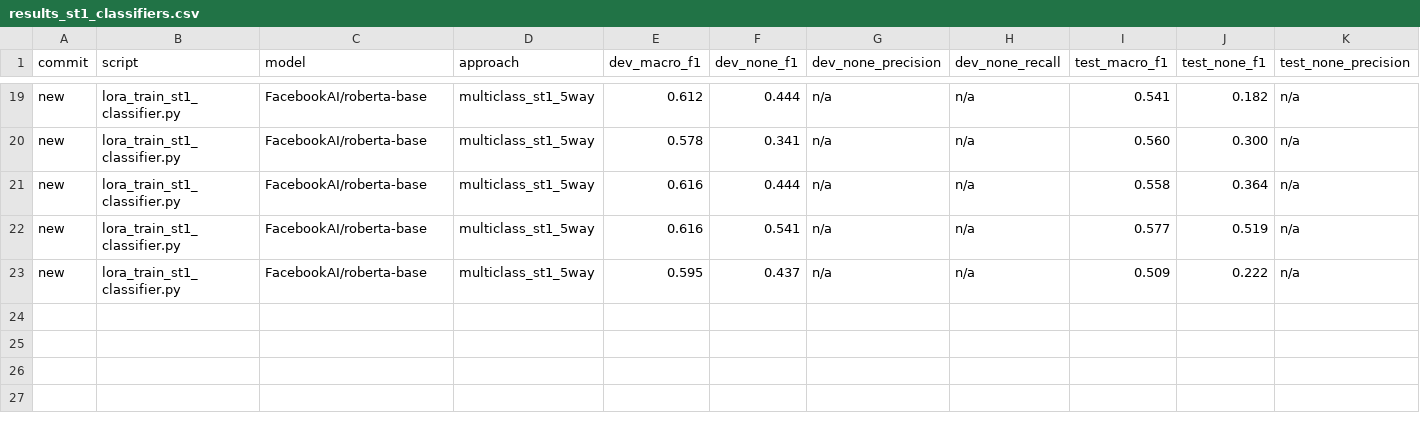
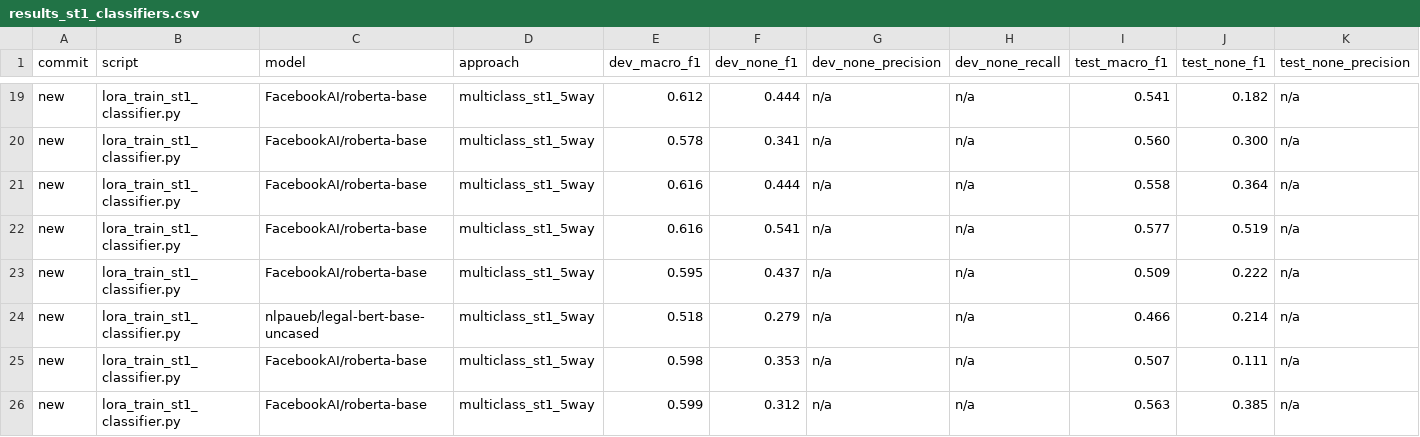
Before and after one commit to aiejvn/childsafeads_emnllp, a CSV file: runs/results_st1_classifiers.csv, drawn as a sheet; only a part is shown, gaps mark what is left out; rows hold the shown columns only; the diff names each change by its address in the sheet, - before the commit and + after, or states it on an @@ line.

```diff
--- a/runs/results_st1_classifiers.csv
+++ b/runs/results_st1_classifiers.csv
+row 24: new | lora_train_st1_classifier.py | nlpaueb/legal-bert-base-uncased | multiclass_st1_5way | 0.518 | 0.279 | n/a | n/a | 0.466 | 0.214 | n/a
+row 25: new | lora_train_st1_classifier.py | FacebookAI/roberta-base | multiclass_st1_5way | 0.598 | 0.353 | n/a | n/a | 0.507 | 0.111 | n/a
+row 26: new | lora_train_st1_classifier.py | FacebookAI/roberta-base | multiclass_st1_5way | 0.599 | 0.312 | n/a | n/a | 0.563 | 0.385 | n/a
```
Also changed, not shown: 46 other files.
